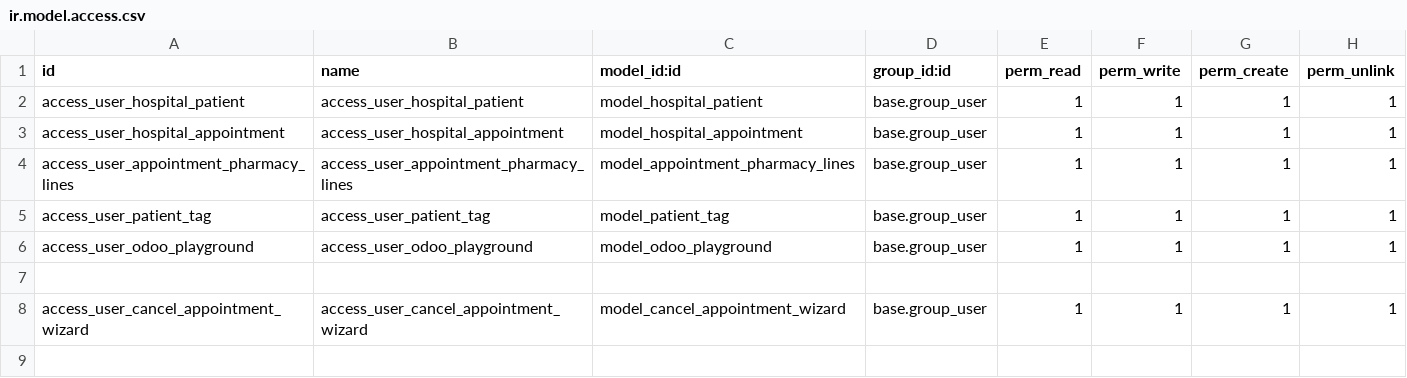
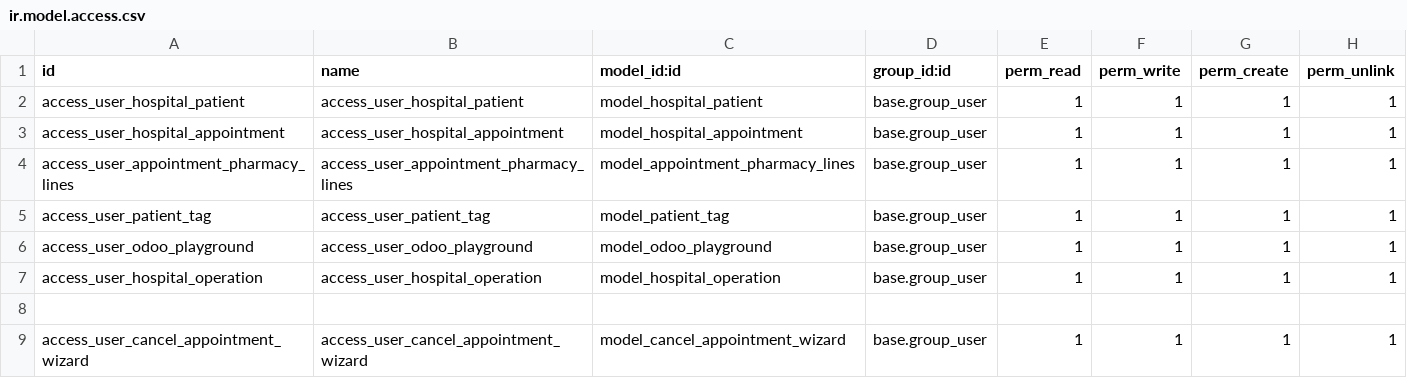
Before and after one commit to andrewwisesa/odoo16, a CSV file: om_hospital/security/ir.model.access.csv, drawn as a sheet; the diff names each change by its address in the sheet, - before the commit and + after, or states it on an @@ line.

```diff
--- a/om_hospital/security/ir.model.access.csv
+++ b/om_hospital/security/ir.model.access.csv
+row 7: access_user_hospital_operation | access_user_hospital_operation | model_hospital_operation | base.group_user | 1 | 1 | 1 | 1
```
Also changed, not shown: 13 other files.
